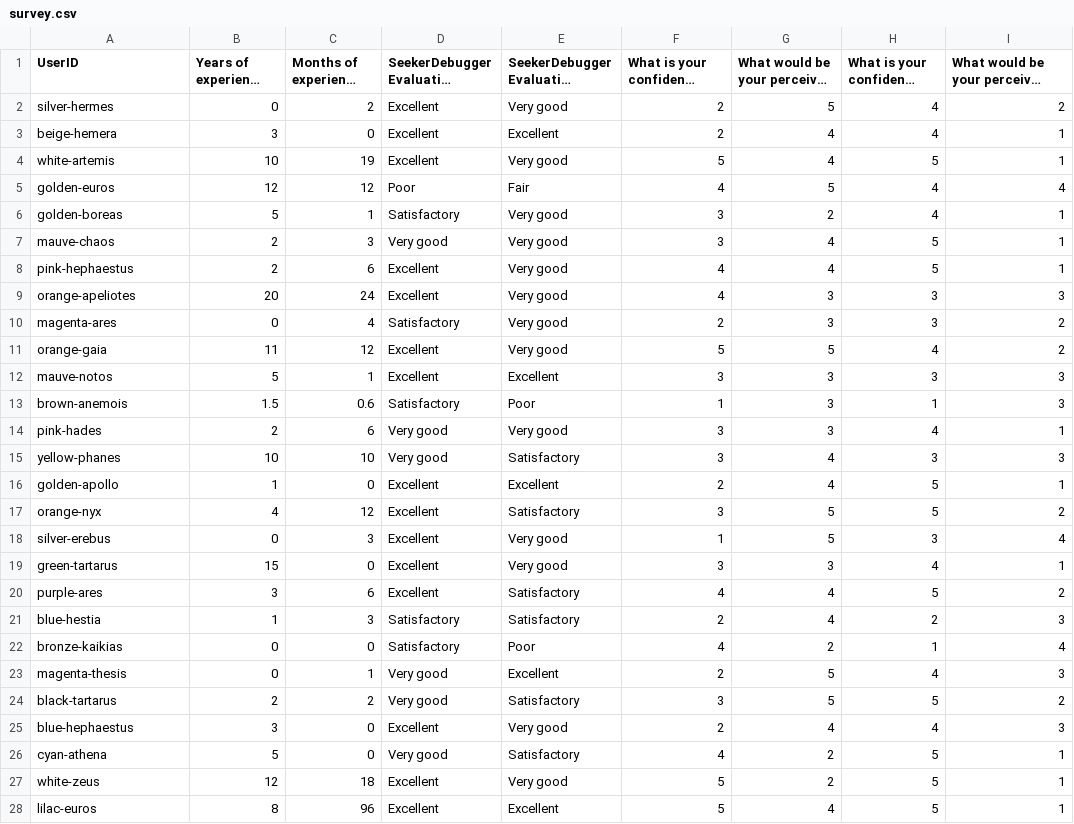
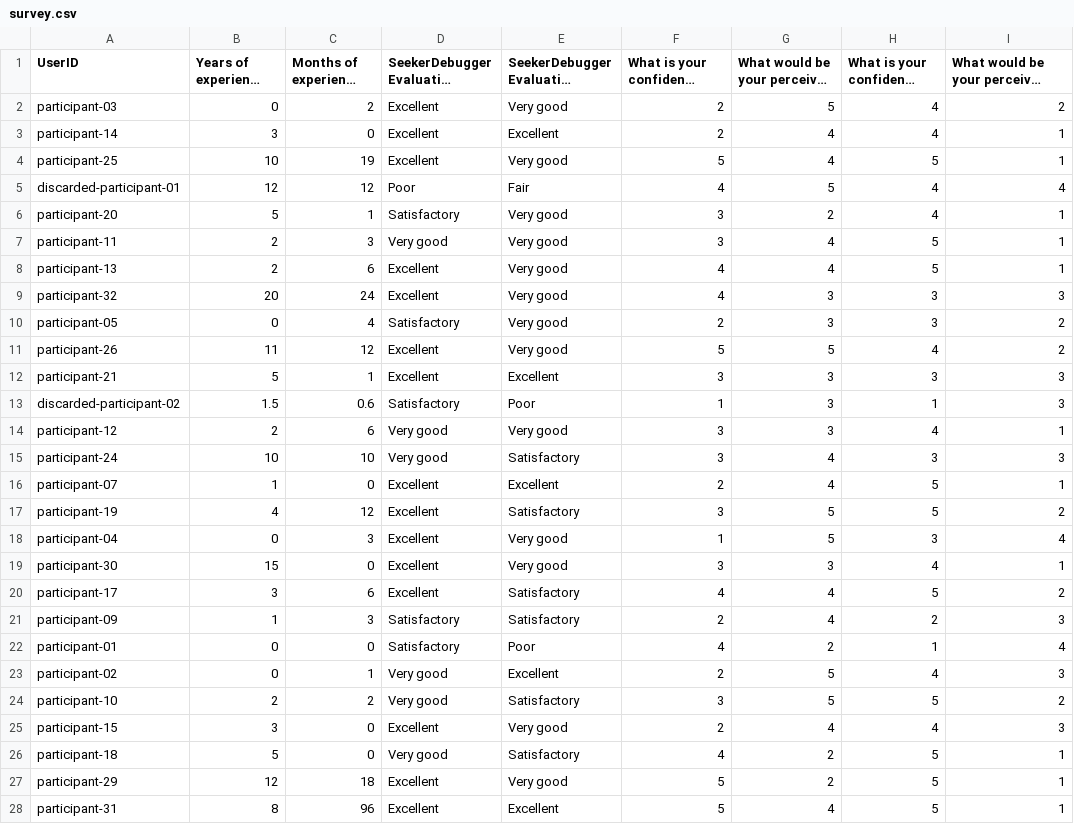
Before and after one commit to Willembrinck/2021-TTQs, a CSV file: experiment-results/survey.csv, drawn as a sheet; only a part is shown; long unchanged cells end in …; the diff covers the shown part only; the diff names each change by its address in the sheet, - before the commit and + after, or states it on an @@ line.

```diff
--- a/experiment-results/survey.csv
+++ b/experiment-results/survey.csv
-A2 (UserID): silver-hermes
+A2 (UserID): participant-03
-A3 (UserID): beige-hemera
+A3 (UserID): participant-14
-A4 (UserID): white-artemis
+A4 (UserID): participant-25
-A5 (UserID): golden-euros
+A5 (UserID): discarded-participant-01
-A6 (UserID): golden-boreas
+A6 (UserID): participant-20
-A7 (UserID): mauve-chaos
+A7 (UserID): participant-11
-A8 (UserID): pink-hephaestus
+A8 (UserID): participant-13
-A9 (UserID): orange-apeliotes
+A9 (UserID): participant-32
-A10 (UserID): magenta-ares
+A10 (UserID): participant-05
-A11 (UserID): orange-gaia
+A11 (UserID): participant-26
-A12 (UserID): mauve-notos
+A12 (UserID): participant-21
-A13 (UserID): brown-anemois
+A13 (UserID): discarded-participant-02
-A14 (UserID): pink-hades
+A14 (UserID): participant-12
-A15 (UserID): yellow-phanes
+A15 (UserID): participant-24
-A16 (UserID): golden-apollo
+A16 (UserID): participant-07
-A17 (UserID): orange-nyx
+A17 (UserID): participant-19
-A18 (UserID): silver-erebus
+A18 (UserID): participant-04
-A19 (UserID): green-tartarus
+A19 (UserID): participant-30
-A20 (UserID): purple-ares
+A20 (UserID): participant-17
-A21 (UserID): blue-hestia
+A21 (UserID): participant-09
-A22 (UserID): bronze-kaikias
+A22 (UserID): participant-01
-A23 (UserID): magenta-thesis
+A23 (UserID): participant-02
-A24 (UserID): black-tartarus
+A24 (UserID): participant-10
-A25 (UserID): blue-hephaestus
+A25 (UserID): participant-15
-A26 (UserID): cyan-athena
+A26 (UserID): participant-18
-A27 (UserID): white-zeus
+A27 (UserID): participant-29
-A28 (UserID): lilac-euros
+A28 (UserID): participant-31
```
Also changed, not shown: 5 edited cells elsewhere in this file, experiment-results/answers.csv, experiment-results/debugging-actions.csv, 3 other files.
